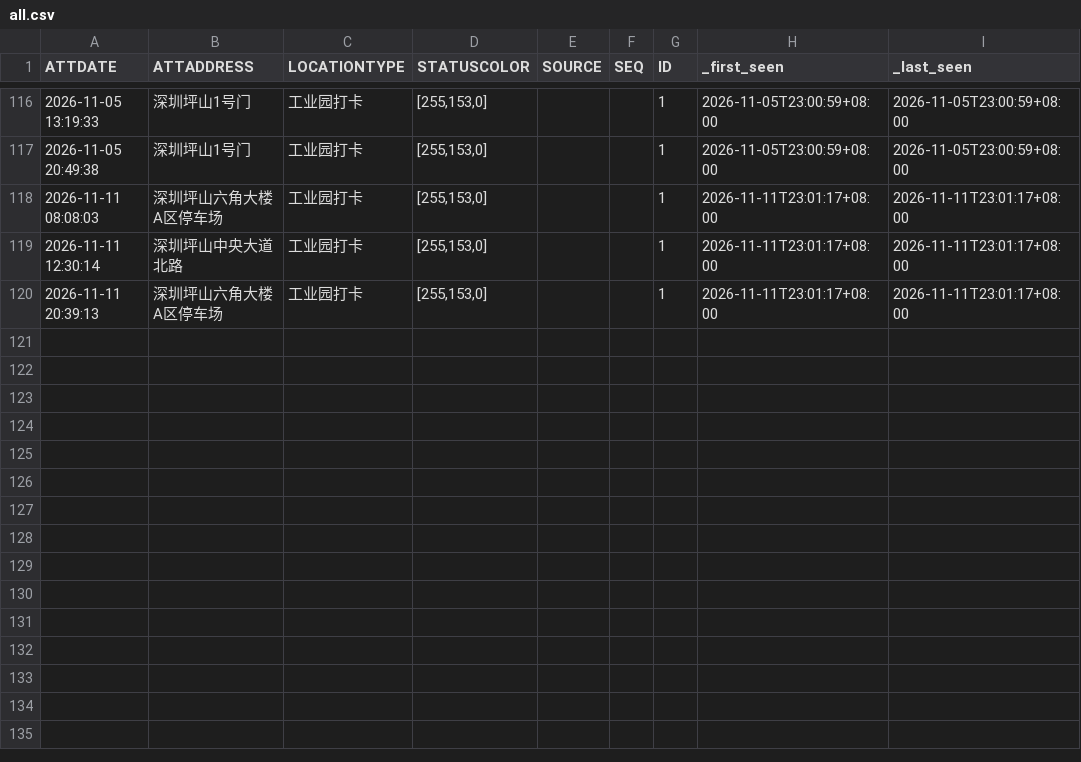
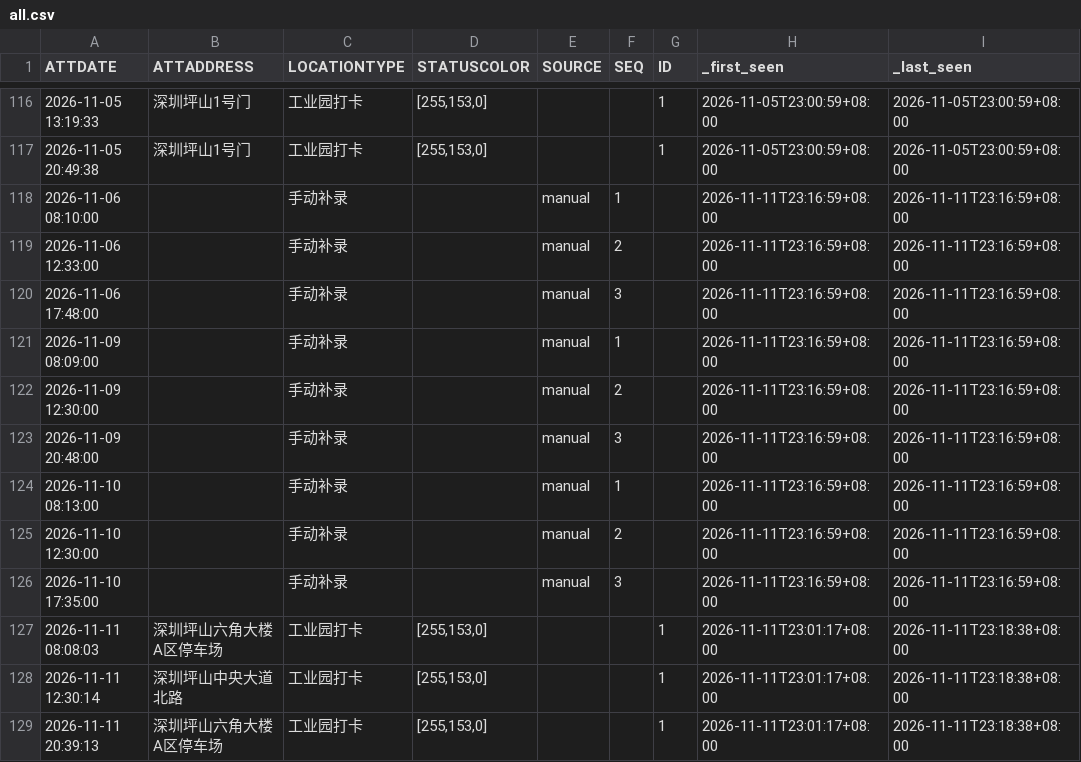
Before and after one commit to Blade-gen/my-ot-ledger, a CSV file: otData/all.csv, drawn as a sheet; only a part is shown, gaps mark what is left out.

```diff
--- a/otData/all.csv
+++ b/otData/all.csv
@@ -117,4 +117,13 @@
 2026-11-05 20:49:38,深圳坪山1号门,工业园打卡,"[255,153,0]",,,1,2026-11-05T23:00:59+08:00,2026-11-05T23:00:59+08:00
-2026-11-11 08:08:03,深圳坪山六角大楼A区停车场,工业园打卡,"[255,153,0]",,,1,2026-11-11T23:01:17+08:00,2026-11-11T23:01:17+08:00
-2026-11-11 12:30:14,深圳坪山中央大道北路,工业园打卡,"[255,153,0]",,,1,2026-11-11T23:01:17+08:00,2026-11-11T23:01:17+08:00
-2026-11-11 20:39:13,深圳坪山六角大楼A区停车场,工业园打卡,"[255,153,0]",,,1,2026-11-11T23:01:17+08:00,2026-11-11T23:01:17+08:00
+2026-11-06 08:10:00,,手动补录,,manual,1,,2026-11-11T23:16:59+08:00,2026-11-11T23:16:59+08:00
+2026-11-06 12:33:00,,手动补录,,manual,2,,2026-11-11T23:16:59+08:00,2026-11-11T23:16:59+08:00
+2026-11-06 17:48:00,,手动补录,,manual,3,,2026-11-11T23:16:59+08:00,2026-11-11T23:16:59+08:00
+2026-11-09 08:09:00,,手动补录,,manual,1,,2026-11-11T23:16:59+08:00,2026-11-11T23:16:59+08:00
+2026-11-09 12:30:00,,手动补录,,manual,2,,2026-11-11T23:16:59+08:00,2026-11-11T23:16:59+08:00
+2026-11-09 20:48:00,,手动补录,,manual,3,,2026-11-11T23:16:59+08:00,2026-11-11T23:16:59+08:00
+2026-11-10 08:13:00,,手动补录,,manual,1,,2026-11-11T23:16:59+08:00,2026-11-11T23:16:59+08:00
+2026-11-10 12:30:00,,手动补录,,manual,2,,2026-11-11T23:16:59+08:00,2026-11-11T23:16:59+08:00
+2026-11-10 17:35:00,,手动补录,,manual,3,,2026-11-11T23:16:59+08:00,2026-11-11T23:16:59+08:00
+2026-11-11 08:08:03,深圳坪山六角大楼A区停车场,工业园打卡,"[255,153,0]",,,1,2026-11-11T23:01:17+08:00,2026-11-11T23:18:38+08:00
+2026-11-11 12:30:14,深圳坪山中央大道北路,工业园打卡,"[255,153,0]",,,1,2026-11-11T23:01:17+08:00,2026-11-11T23:18:38+08:00
+2026-11-11 20:39:13,深圳坪山六角大楼A区停车场,工业园打卡,"[255,153,0]",,,1,2026-11-11T23:01:17+08:00,2026-11-11T23:18:38+08:00
```
Also changed, not shown: 1 other file.
